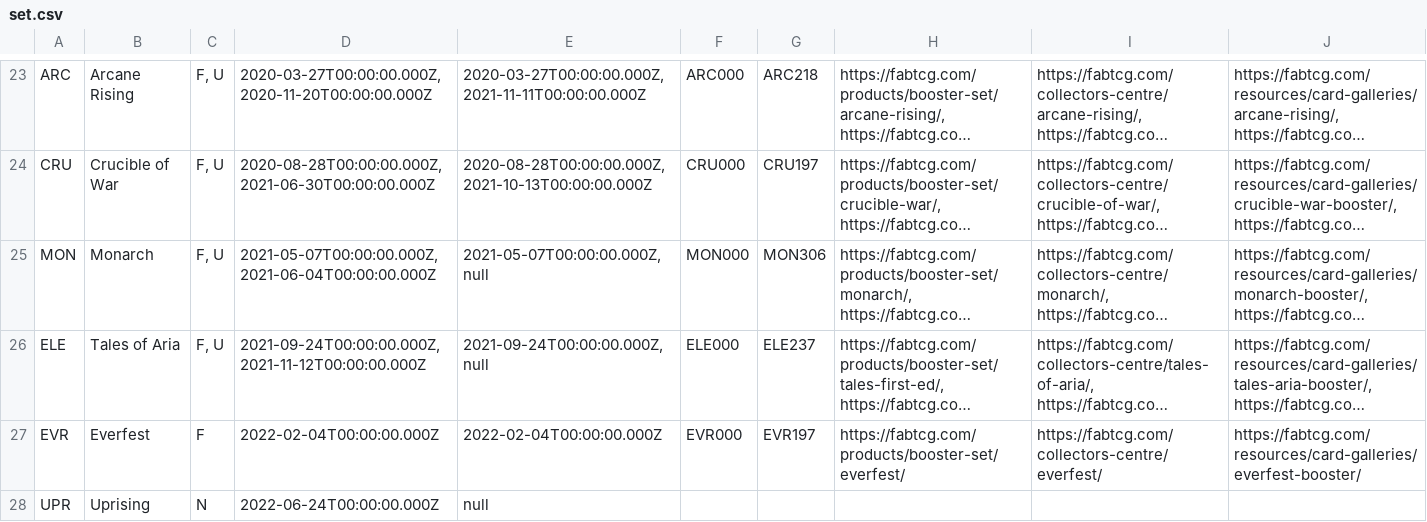
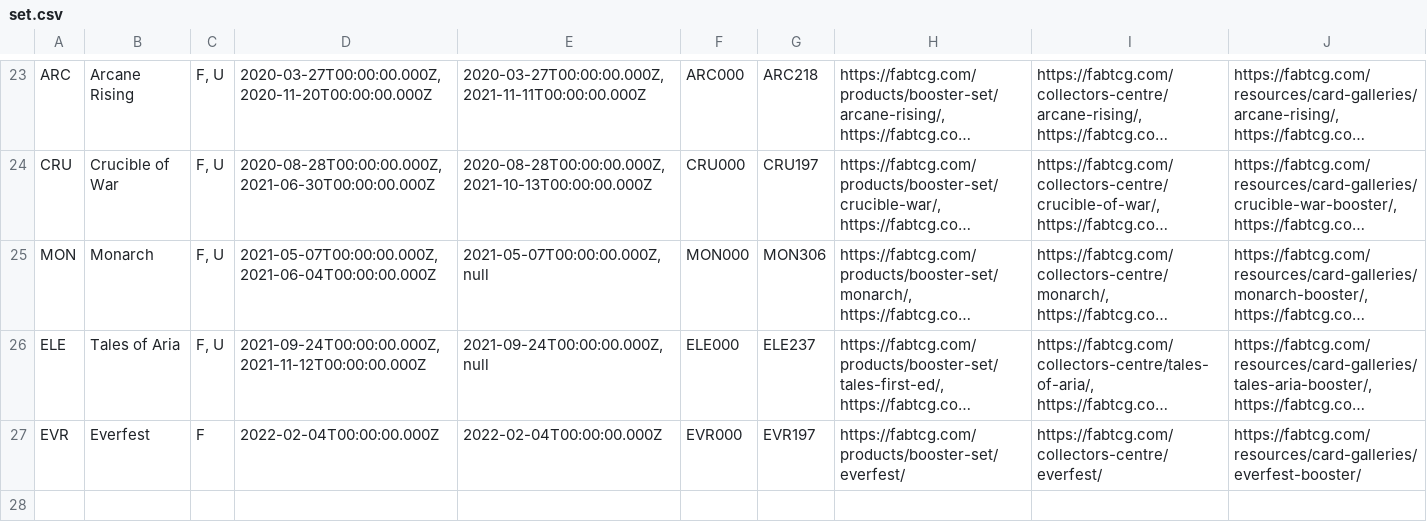
Before and after one commit to the-fab-cube/flesh-and-blood-cards, a CSV file: csvs/set.csv, drawn as a sheet; only a part is shown, gaps mark what is left out; long unchanged cells end in …; the diff names each change by its address in the sheet, - before the commit and + after, or states it on an @@ line.

```diff
--- a/csvs/set.csv
+++ b/csvs/set.csv
-row 28: UPR | Uprising | N | 2022-06-24T00:00:00.000Z | null
```
Also changed, not shown: csvs/card.csv, 2 other files.
